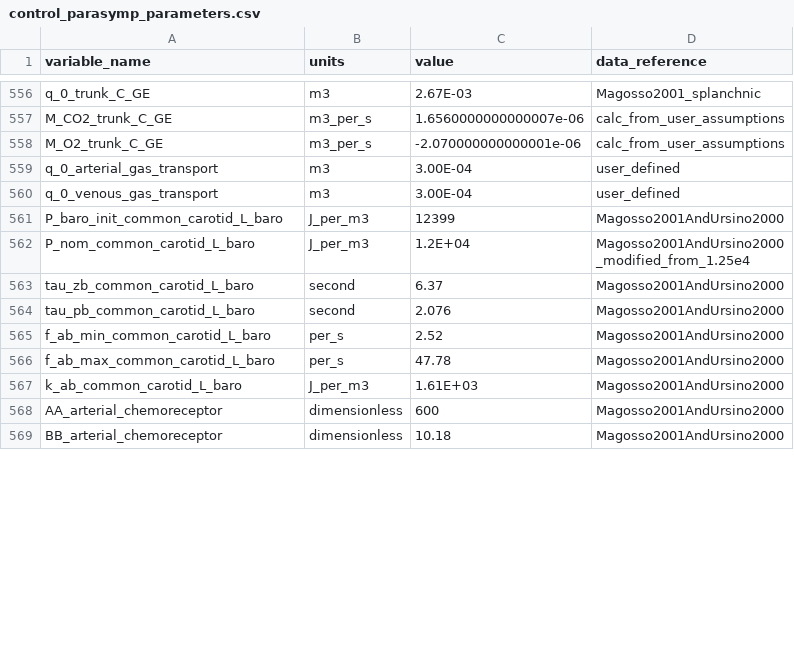
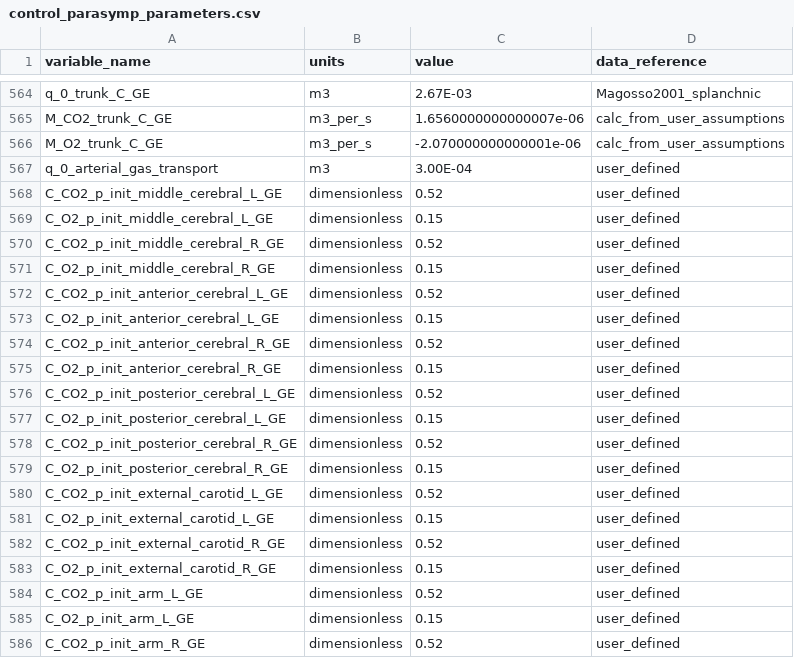
Before and after one commit to FinbarArgus/circulatory_autogen, a CSV file: resources/control_parasymp_parameters.csv, drawn as a sheet; only a part is shown, gaps mark what is left out; the shorter side is filled out with more unchanged rows; the diff covers the shown part only.

```diff
--- a/resources/control_parasymp_parameters.csv
+++ b/resources/control_parasymp_parameters.csv
@@ -559 +567,20 @@ M_O2_trunk_C_GE,m3_per_s,-2.070000000000001e-06,calc_from_user_assumptions
 q_0_arterial_gas_transport,m3,3.00E-04,user_defined
+C_CO2_p_init_middle_cerebral_L_GE,dimensionless,0.52,user_defined
+C_O2_p_init_middle_cerebral_L_GE,dimensionless,0.15,user_defined
+C_CO2_p_init_middle_cerebral_R_GE,dimensionless,0.52,user_defined
+C_O2_p_init_middle_cerebral_R_GE,dimensionless,0.15,user_defined
+C_CO2_p_init_anterior_cerebral_L_GE,dimensionless,0.52,user_defined
+C_O2_p_init_anterior_cerebral_L_GE,dimensionless,0.15,user_defined
+C_CO2_p_init_anterior_cerebral_R_GE,dimensionless,0.52,user_defined
+C_O2_p_init_anterior_cerebral_R_GE,dimensionless,0.15,user_defined
+C_CO2_p_init_posterior_cerebral_L_GE,dimensionless,0.52,user_defined
+C_O2_p_init_posterior_cerebral_L_GE,dimensionless,0.15,user_defined
+C_CO2_p_init_posterior_cerebral_R_GE,dimensionless,0.52,user_defined
+C_O2_p_init_posterior_cerebral_R_GE,dimensionless,0.15,user_defined
+C_CO2_p_init_external_carotid_L_GE,dimensionless,0.52,user_defined
+C_O2_p_init_external_carotid_L_GE,dimensionless,0.15,user_defined
+C_CO2_p_init_external_carotid_R_GE,dimensionless,0.52,user_defined
+C_O2_p_init_external_carotid_R_GE,dimensionless,0.15,user_defined
+C_CO2_p_init_arm_L_GE,dimensionless,0.52,user_defined
+C_O2_p_init_arm_L_GE,dimensionless,0.15,user_defined
+C_CO2_p_init_arm_R_GE,dimensionless,0.52,user_defined
```
Also changed, not shown: 20 added rows, 3 removed rows, 1 moved row and 26 edited cells elsewhere in this file.
